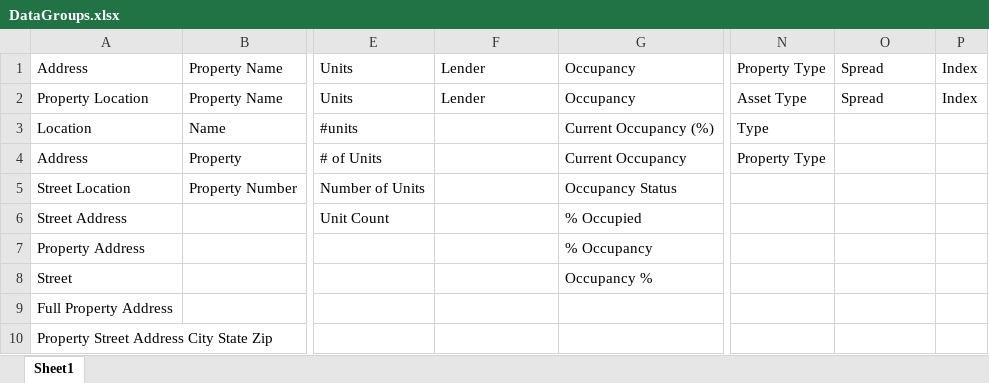
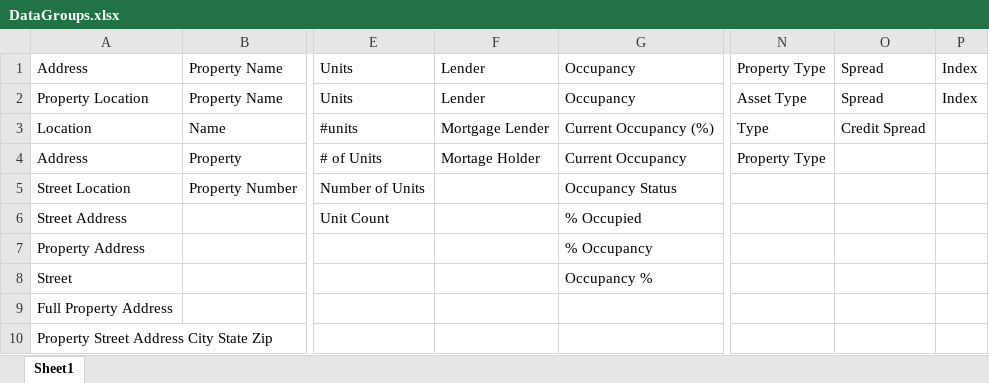
Before and after one commit to camgonzo1/ExtractSREO, an Excel workbook: ExtractSREO/Header Data/DataGroups.xlsx, sheet Sheet1, drawn as a sheet; only a part is shown, gaps mark what is left out; values as stored, in another font and other column widths than the file's, no borders; the diff names each change by its address in the sheet, - before the commit and + after, or states it on an @@ line.

```diff
--- a/ExtractSREO/Header Data/DataGroups.xlsx (sheet Sheet1)
+++ b/ExtractSREO/Header Data/DataGroups.xlsx (sheet Sheet1)
-F3: (empty)
+F3: Mortgage Lender
-O3: (empty)
+O3: Credit Spread
-F4: (empty)
+F4: Mortage Holder
```
Also changed, not shown: ExtractSREO/SREOs/NorthBridge.xlsx, ExtractSREO/SREOs/RPA REO Schedule - 01.31.2022.xlsx, 4 other files.
